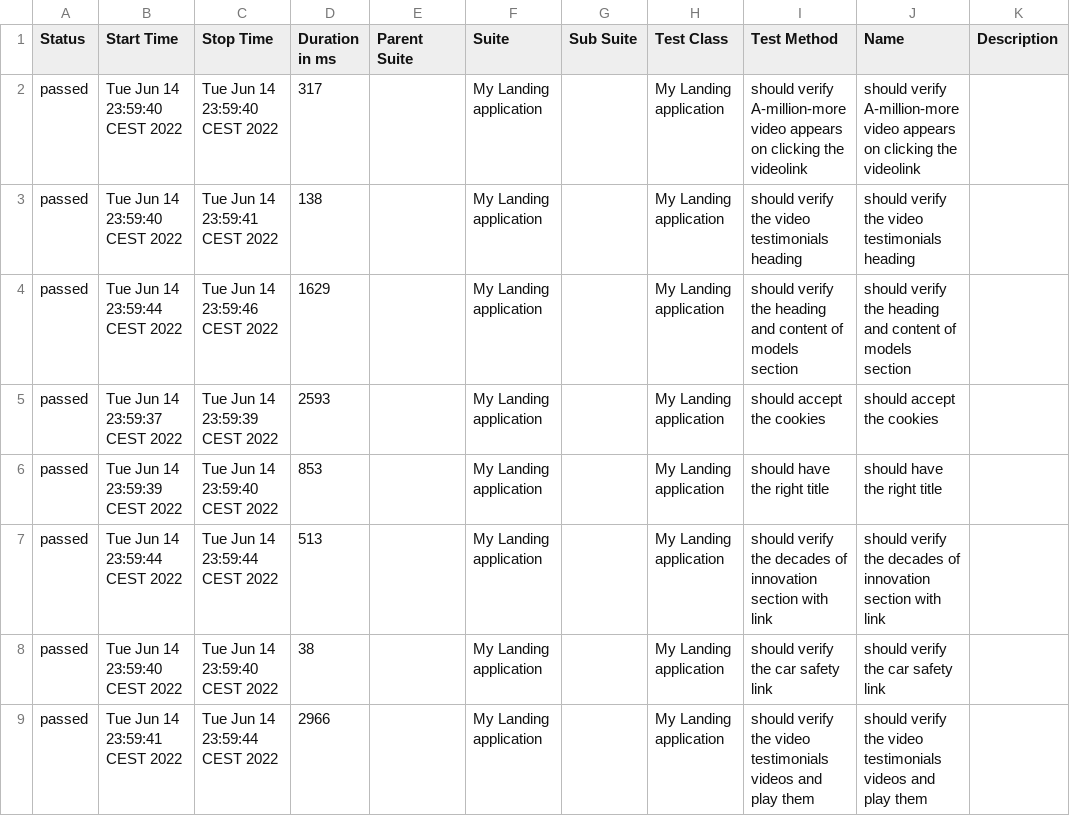
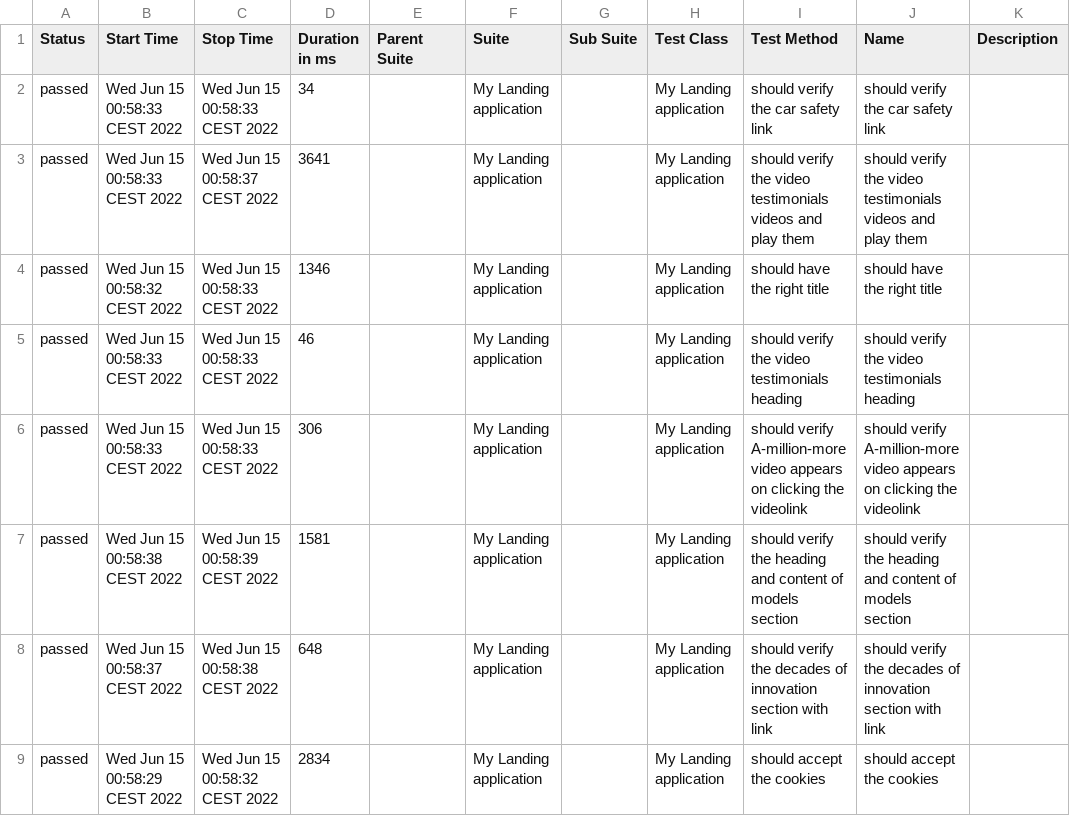
Before and after one commit to apoorvaagrawal86/WebDriverIOTask, a CSV file: allure-report/data/suites.csv, drawn as a sheet.

Commit message:
allure results

```diff
--- a/allure-report/data/suites.csv
+++ b/allure-report/data/suites.csv
@@ -1,9 +1,9 @@
 "Status","Start Time","Stop Time","Duration in ms","Parent Suite","Suite","Sub Suite","Test Class","Test Method","Name","Description"
-"passed","Tue Jun 14 23:59:40 CEST 2022","Tue Jun 14 23:59:40 CEST 2022","317","","My Landing application","","My Landing application","should verify A-million-more video appears on clicking the videolink","should verify A-million-more video appears on clicking the videolink",""
-"passed","Tue Jun 14 23:59:40 CEST 2022","Tue Jun 14 23:59:41 CEST 2022","138","","My Landing application","","My Landing application","should verify the video testimonials heading","should verify the video testimonials heading",""
-"passed","Tue Jun 14 23:59:44 CEST 2022","Tue Jun 14 23:59:46 CEST 2022","1629","","My Landing application","","My Landing application","should verify the heading and content of models section","should verify the heading and content of models section",""
-"passed","Tue Jun 14 23:59:37 CEST 2022","Tue Jun 14 23:59:39 CEST 2022","2593","","My Landing application","","My Landing application","should accept the cookies","should accept the cookies",""
-"passed","Tue Jun 14 23:59:39 CEST 2022","Tue Jun 14 23:59:40 CEST 2022","853","","My Landing application","","My Landing application","should have the right title","should have the right title",""
-"passed","Tue Jun 14 23:59:44 CEST 2022","Tue Jun 14 23:59:44 CEST 2022","513","","My Landing application","","My Landing application","should verify the decades of innovation section with link","should verify the decades of innovation section with link",""
-"passed","Tue Jun 14 23:59:40 CEST 2022","Tue Jun 14 23:59:40 CEST 2022","38","","My Landing application","","My Landing application","should verify the car safety link","should verify the car safety link",""
-"passed","Tue Jun 14 23:59:41 CEST 2022","Tue Jun 14 23:59:44 CEST 2022","2966","","My Landing application","","My Landing application","should verify the video testimonials videos and play them","should verify the video testimonials videos and play them",""
+"passed","Wed Jun 15 00:58:33 CEST 2022","Wed Jun 15 00:58:33 CEST 2022","34","","My Landing application","","My Landing application","should verify the car safety link","should verify the car safety link",""
+"passed","Wed Jun 15 00:58:33 CEST 2022","Wed Jun 15 00:58:37 CEST 2022","3641","","My Landing application","","My Landing application","should verify the video testimonials videos and play them","should verify the video testimonials videos and play them",""
+"passed","Wed Jun 15 00:58:32 CEST 2022","Wed Jun 15 00:58:33 CEST 2022","1346","","My Landing application","","My Landing application","should have the right title","should have the right title",""
+"passed","Wed Jun 15 00:58:33 CEST 2022","Wed Jun 15 00:58:33 CEST 2022","46","","My Landing application","","My Landing application","should verify the video testimonials heading","should verify the video testimonials heading",""
+"passed","Wed Jun 15 00:58:33 CEST 2022","Wed Jun 15 00:58:33 CEST 2022","306","","My Landing application","","My Landing application","should verify A-million-more video appears on clicking the videolink","should verify A-million-more video appears on clicking the videolink",""
+"passed","Wed Jun 15 00:58:38 CEST 2022","Wed Jun 15 00:58:39 CEST 2022","1581","","My Landing application","","My Landing application","should verify the heading and content of models section","should verify the heading and content of models section",""
+"passed","Wed Jun 15 00:58:37 CEST 2022","Wed Jun 15 00:58:38 CEST 2022","648","","My Landing application","","My Landing application","should verify the decades of innovation section with link","should verify the decades of innovation section with link",""
+"passed","Wed Jun 15 00:58:29 CEST 2022","Wed Jun 15 00:58:32 CEST 2022","2834","","My Landing application","","My Landing application","should accept the cookies","should accept the cookies",""
```
Also changed, not shown: 31 other files.
